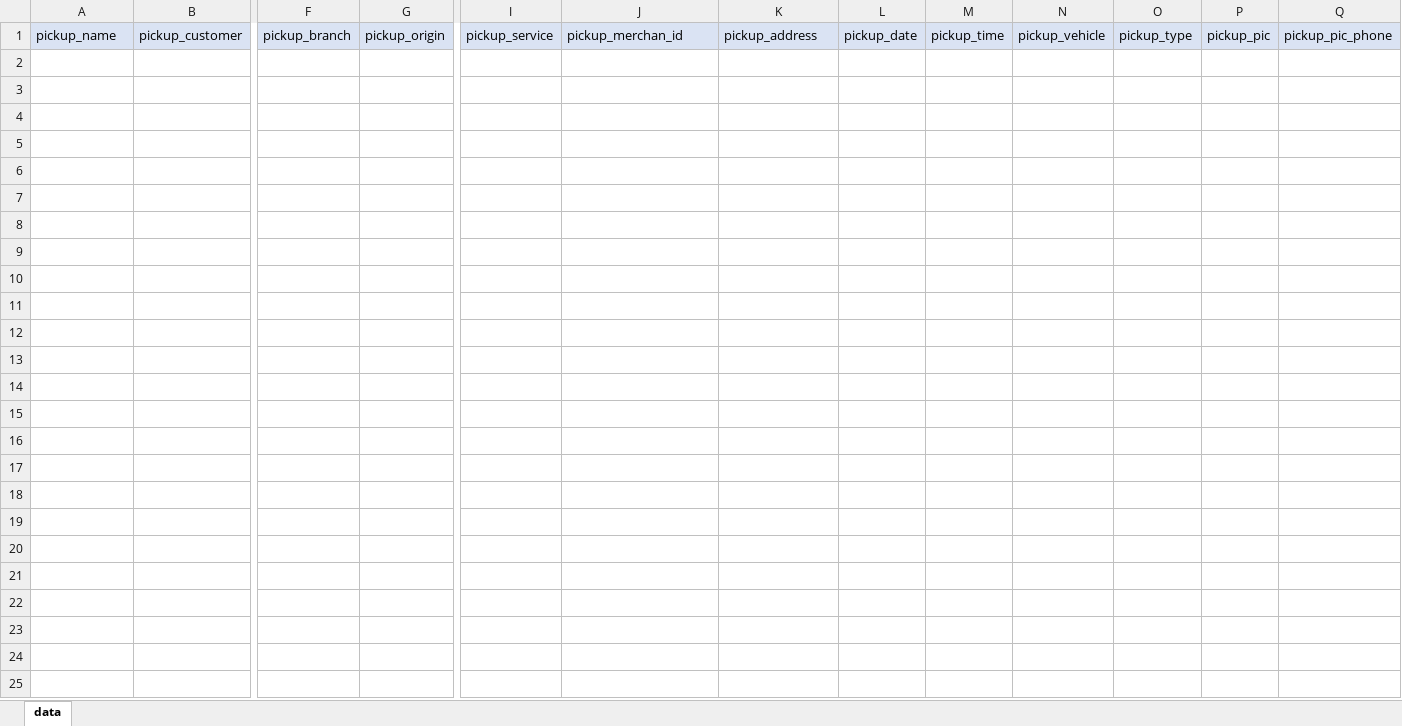
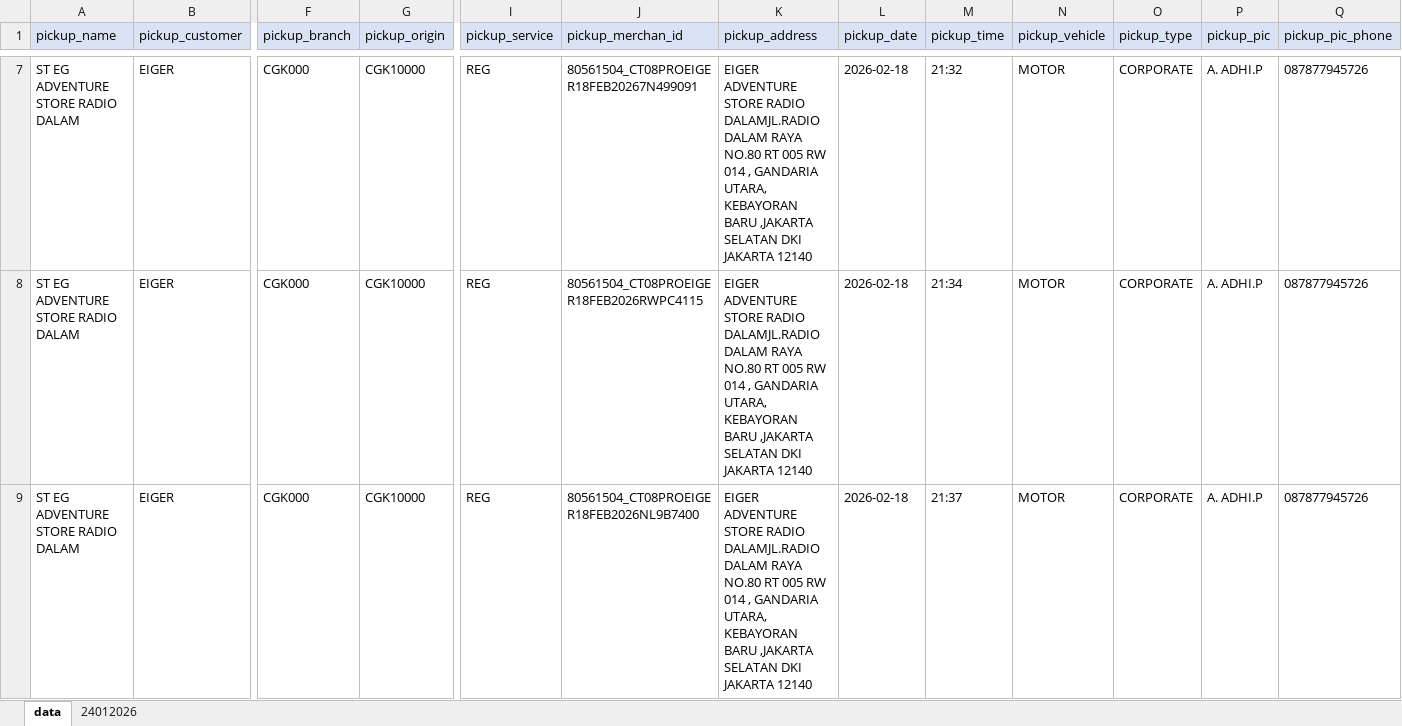
Before and after one commit to onyhoni/api-task, an Excel workbook: upload_sca.xlsx, sheet data, drawn as a sheet; only a part is shown, gaps mark what is left out; values as stored, in another font and other column widths than the file's, no borders; rows hold the shown columns only; the diff covers the shown part only; the diff names each change by its address in the sheet, - before the commit and + after, or states it on an @@ line.

```diff
--- a/upload_sca.xlsx (sheet data)
+++ b/upload_sca.xlsx (sheet data)
+sheet tab: 24012026
+row 7: ST EG ADVENTURE STORE RADIO DALAM | EIGER | CGK000 | CGK10000 | REG | 80561504_CT08PROEIGER18FEB20267N499091 | EIGER ADVENTURE STORE RADIO DALAMJL.RADIO DALAM RAYA NO.80 RT 005 RW 014 , GANDARIA UTARA, KEBAYORAN BARU ,JAKARTA SELATAN DKI JAKARTA 12140 | 2026-02-18 | 21:32 | MOTOR | CORPORATE | A. ADHI.P | 087877945726
+row 8: ST EG ADVENTURE STORE RADIO DALAM | EIGER | CGK000 | CGK10000 | REG | 80561504_CT08PROEIGER18FEB2026RWPC4115 | EIGER ADVENTURE STORE RADIO DALAMJL.RADIO DALAM RAYA NO.80 RT 005 RW 014 , GANDARIA UTARA, KEBAYORAN BARU ,JAKARTA SELATAN DKI JAKARTA 12140 | 2026-02-18 | 21:34 | MOTOR | CORPORATE | A. ADHI.P | 087877945726
+row 9: ST EG ADVENTURE STORE RADIO DALAM | EIGER | CGK000 | CGK10000 | REG | 80561504_CT08PROEIGER18FEB2026NL9B7400 | EIGER ADVENTURE STORE RADIO DALAMJL.RADIO DALAM RAYA NO.80 RT 005 RW 014 , GANDARIA UTARA, KEBAYORAN BARU ,JAKARTA SELATAN DKI JAKARTA 12140 | 2026-02-18 | 21:37 | MOTOR | CORPORATE | A. ADHI.P | 087877945726
```
Also changed, not shown: 8 added rows elsewhere in this sheet, backup.xlsx, data.xlsx, 3 other files.
